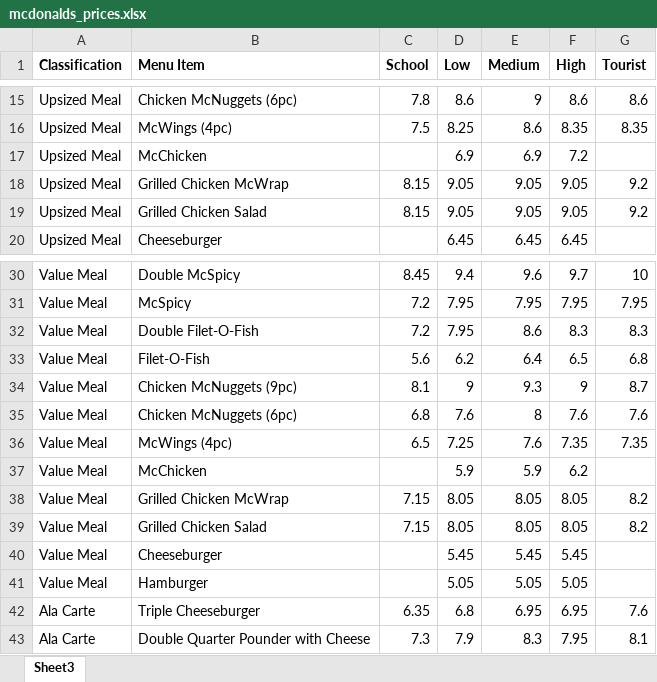
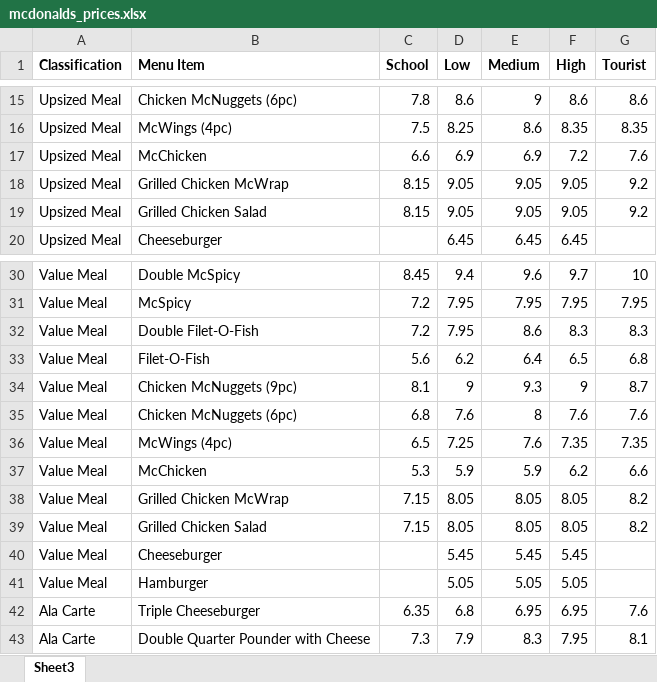
Before and after one commit to NicsLvl/McPredictor, an Excel workbook: data/mcdonalds_prices.xlsx, sheet Sheet3, drawn as a sheet; only a part is shown, gaps mark what is left out; values as stored, in another font and other column widths than the file's, no borders; the diff names each change by its address in the sheet, - before the commit and + after, or states it on an @@ line.

Commit message:
update prices

```diff
--- a/data/mcdonalds_prices.xlsx (sheet Sheet3)
+++ b/data/mcdonalds_prices.xlsx (sheet Sheet3)
-C17 (School): (empty)
+C17 (School): 6.6
-G17 (Tourist): (empty)
+G17 (Tourist): 7.6
-C37 (School): (empty)
+C37 (School): 5.3
-G37 (Tourist): (empty)
+G37 (Tourist): 6.6
```
Also changed, not shown: data/mcdonalds_prices_new.xlsx, 3 other files.
